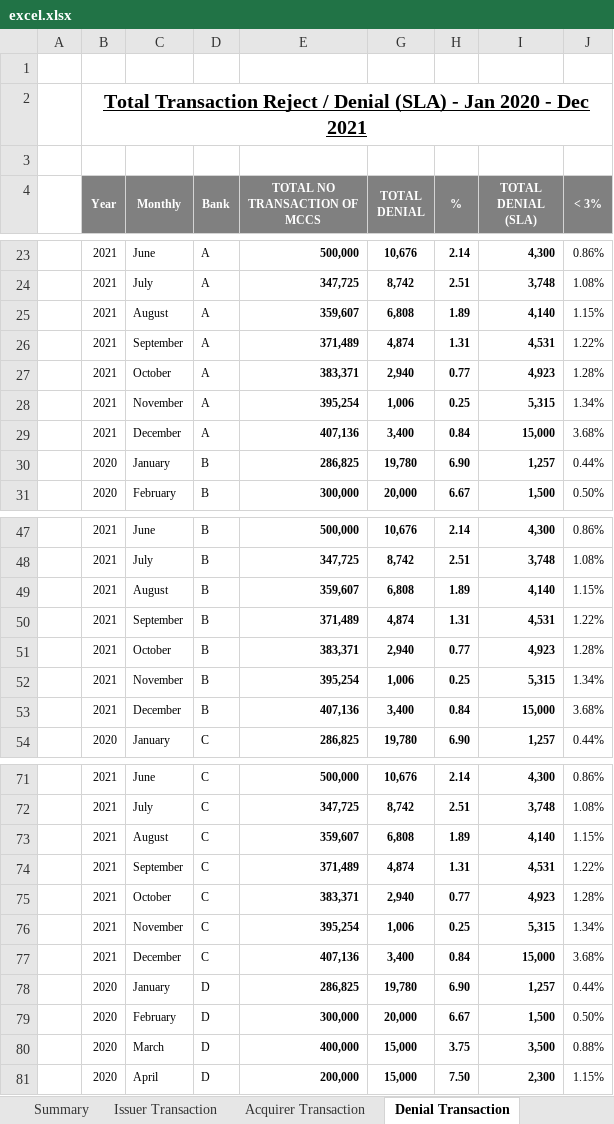
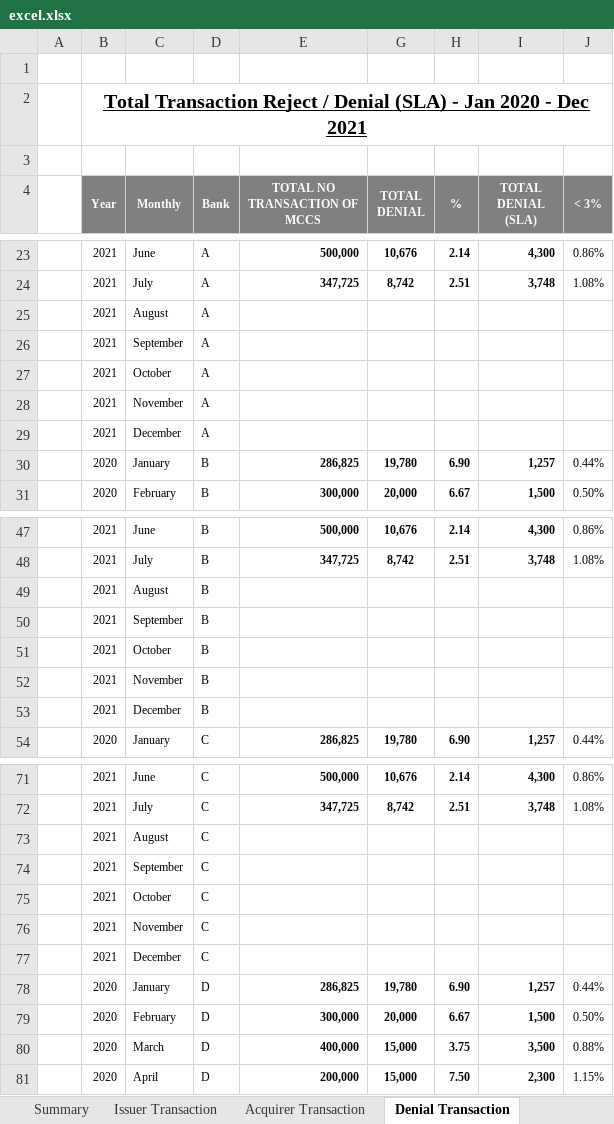
Before and after one commit to HelmiBaraja/python-excel-API, an Excel workbook: excel.xlsx, sheet Denial Transaction, drawn as a sheet; only a part is shown, gaps mark what is left out; values as stored, in another font and other column widths than the file's, no borders; charts and pictures and conditional formats not drawn; removed rows and columns are numbered as before the commit, all else as after; the diff covers the shown part only; the diff names each change by its address in the sheet, - before the commit and + after, or states it on an @@ line.

```diff
--- a/excel.xlsx (sheet Denial Transaction)
+++ b/excel.xlsx (sheet Denial Transaction)
-row 25:  | 2021 | August | A | 359,607 | 6,808 | 1.89 | 4,140 | 1.15%
-row 26:  | 2021 | September | A | 371,489 | 4,874 | 1.31 | 4,531 | 1.22%
-row 27:  | 2021 | October | A | 383,371 | 2,940 | 0.77 | 4,923 | 1.28%
-row 28:  | 2021 | November | A | 395,254 | 1,006 | 0.25 | 5,315 | 1.34%
-row 29:  | 2021 | December | A | 407,136 | 3,400 | 0.84 | 15,000 | 3.68%
+row 25:  | 2021 | August | A
+row 26:  | 2021 | September | A
+row 27:  | 2021 | October | A
+row 28:  | 2021 | November | A
+row 29:  | 2021 | December | A
-row 49:  | 2021 | August | B | 359,607 | 6,808 | 1.89 | 4,140 | 1.15%
-row 50:  | 2021 | September | B | 371,489 | 4,874 | 1.31 | 4,531 | 1.22%
-row 51:  | 2021 | October | B | 383,371 | 2,940 | 0.77 | 4,923 | 1.28%
-row 52:  | 2021 | November | B | 395,254 | 1,006 | 0.25 | 5,315 | 1.34%
-row 53:  | 2021 | December | B | 407,136 | 3,400 | 0.84 | 15,000 | 3.68%
+row 49:  | 2021 | August | B
+row 50:  | 2021 | September | B
+row 51:  | 2021 | October | B
+row 52:  | 2021 | November | B
+row 53:  | 2021 | December | B
-row 73:  | 2021 | August | C | 359,607 | 6,808 | 1.89 | 4,140 | 1.15%
-row 74:  | 2021 | September | C | 371,489 | 4,874 | 1.31 | 4,531 | 1.22%
-row 75:  | 2021 | October | C | 383,371 | 2,940 | 0.77 | 4,923 | 1.28%
-row 76:  | 2021 | November | C | 395,254 | 1,006 | 0.25 | 5,315 | 1.34%
-row 77:  | 2021 | December | C | 407,136 | 3,400 | 0.84 | 15,000 | 3.68%
+row 73:  | 2021 | August | C
+row 74:  | 2021 | September | C
+row 75:  | 2021 | October | C
+row 76:  | 2021 | November | C
+row 77:  | 2021 | December | C
```
Also changed, not shown: 119 added rows and 119 removed rows elsewhere in this sheet, sheet Denial Codes, sheet Acquirer Transaction, sheet Service availability, sheet Issuer Transaction, sheet Service Maintenance, sheet Issuer Dispute, 1 more sheet, formulas that keep their value.
